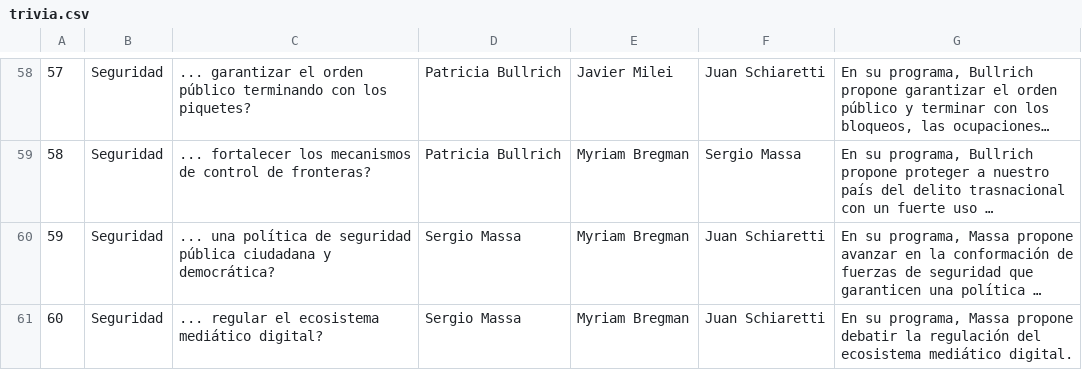
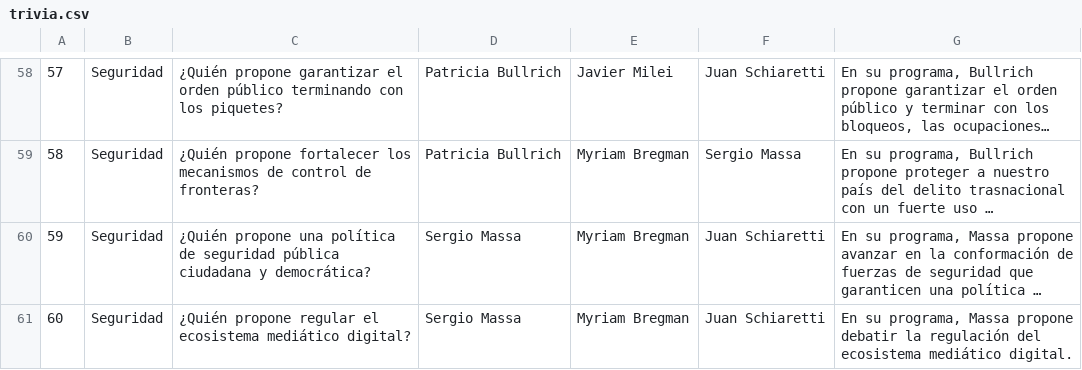
Before and after one commit to DemocraciaEnRed/merepresenta-quiendijo, a CSV file: src/trivia.csv, drawn as a sheet; only a part is shown, gaps mark what is left out; long unchanged cells end in …; the diff covers the shown part only; the diff names each change by its address in the sheet, - before the commit and + after, or states it on an @@ line.

```diff
--- a/src/trivia.csv
+++ b/src/trivia.csv
-C58: ... garantizar el…
+C58: ¿Quién propone garantizar el…
-C59: ... fortalecer los…
+C59: ¿Quién propone fortalecer los…
-C60: ... una política…
+C60: ¿Quién propone una política…
-C61: ... regular el…
+C61: ¿Quién propone regular el…
```
Also changed, not shown: 56 edited cells elsewhere in this file, 1 other file.
